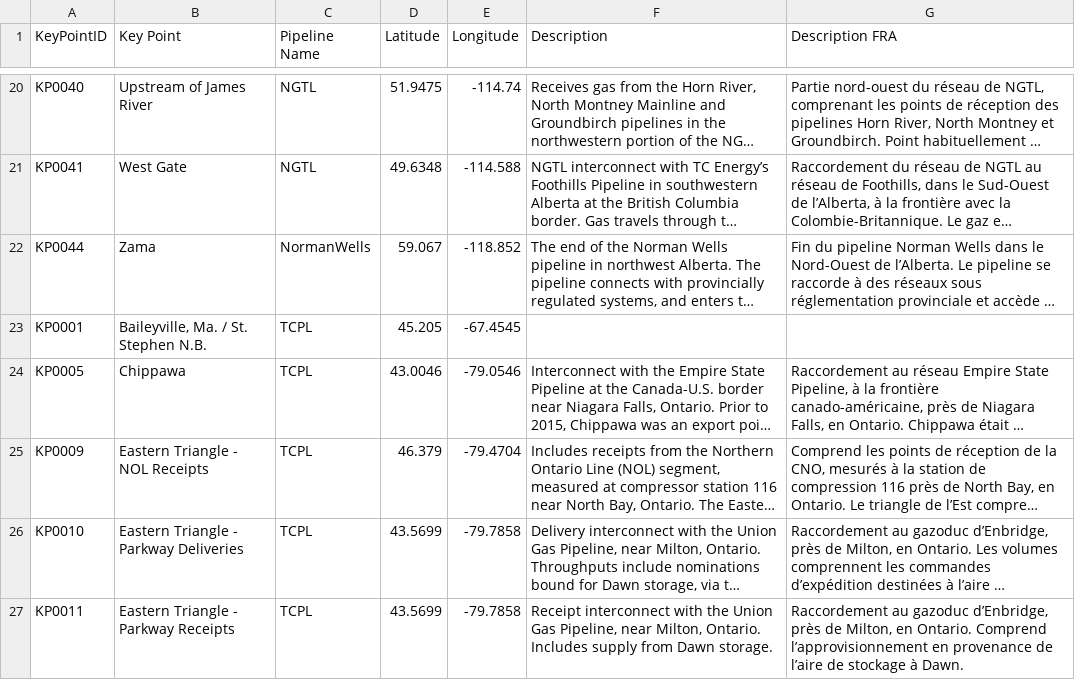
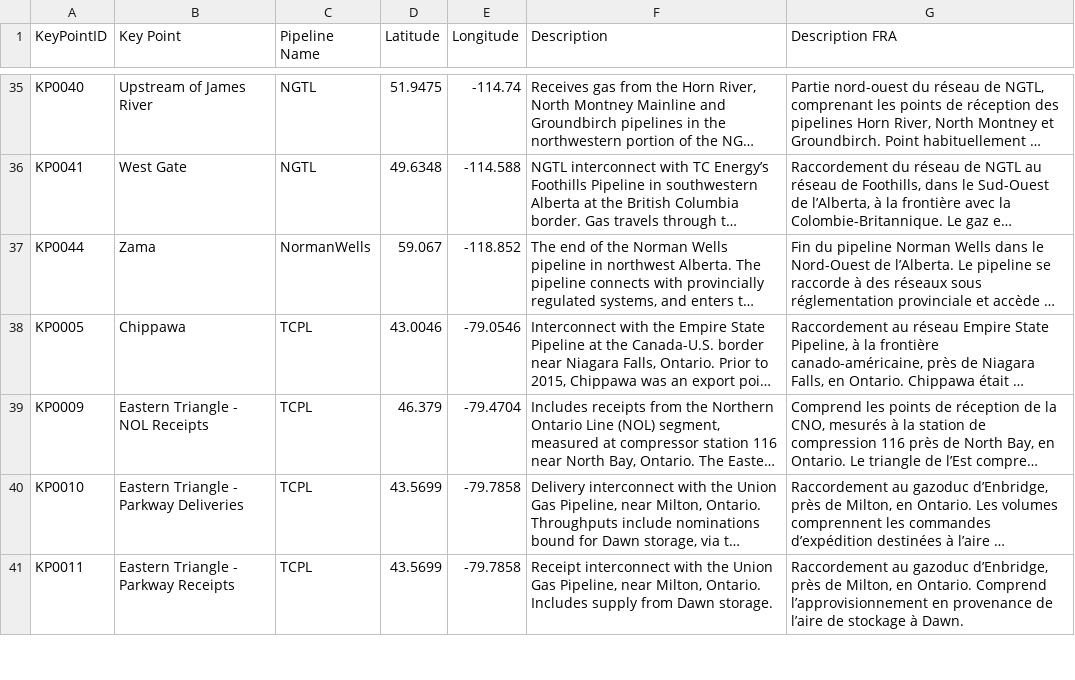
Before and after one commit to mbradds/pipeline-profiles, a CSV file: src/data_management/raw_data/key_points.csv, drawn as a sheet; only a part is shown, gaps mark what is left out; long unchanged cells end in …; removed rows and columns are numbered as before the commit, all else as after; the diff covers the shown part only; the diff names each change by its address in the sheet, - before the commit and + after, or states it on an @@ line.

```diff
--- a/src/data_management/raw_data/key_points.csv
+++ b/src/data_management/raw_data/key_points.csv
-row 23: KP0001 | Baileyville, Ma. / St. Stephen N.B. | TCPL | 45.205 | -67.4545
```
Also changed, not shown: 15 added rows and 2 removed rows elsewhere in this file, src/data_management/raw_data/throughput_gas_monthly.csv, 23 other files.
